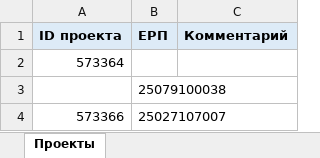
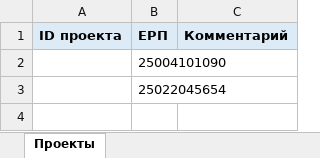
Before and after one commit to Zoolly/NRI_WEB_API, an Excel workbook: шаблон_комментариев.xlsx, sheet Проекты, drawn as a sheet; values as stored, in another font and other column widths than the file's, no borders; removed rows and columns are numbered as before the commit, all else as after; the diff names each change by its address in the sheet, - before the commit and + after, or states it on an @@ line.

```diff
--- a/шаблон_комментариев.xlsx (sheet Проекты)
+++ b/шаблон_комментариев.xlsx (sheet Проекты)
-row 2: 573364
-B2 (ЕРП): 25079100038
+B2 (ЕРП): 25004101090
-row 4: 573366 | 25027107007
+row 3:  | 25022045654
```
Also changed, not shown: 2 other files.
